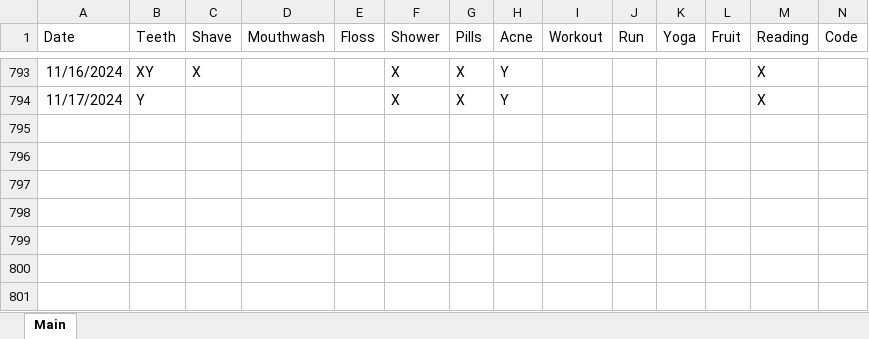
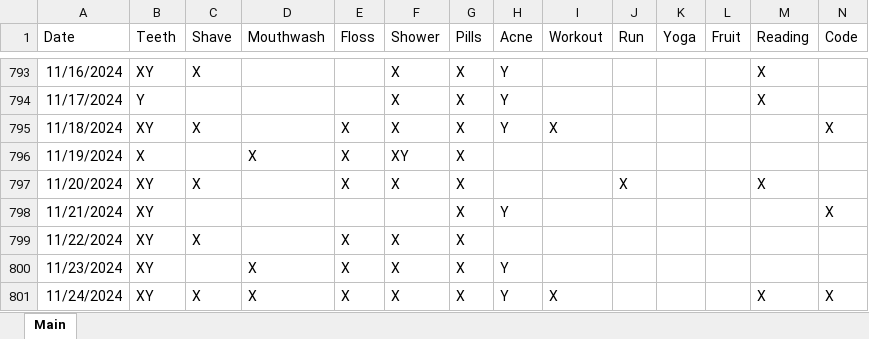
Before and after one commit to Ryan-Iacovone/Dailies, an Excel workbook: Data/Dailies.xlsx, sheet Main, drawn as a sheet; only a part is shown, gaps mark what is left out; values as stored, in another font and other column widths than the file's, no borders; rows hold the shown columns only; the diff names each change by its address in the sheet, - before the commit and + after, or states it on an @@ line.

Commit message:
Update Dailies.xlsx

```diff
--- a/Data/Dailies.xlsx (sheet Main)
+++ b/Data/Dailies.xlsx (sheet Main)
+row 795: 11/18/2024 | XY | X |  | X | X | X | Y | X |  |  |  |  | X
+row 796: 11/19/2024 | X |  | X | X | XY | X
+row 797: 11/20/2024 | XY | X |  | X | X | X |  |  | X |  |  | X
+row 798: 11/21/2024 | XY |  |  |  |  | X | Y |  |  |  |  |  | X
+row 799: 11/22/2024 | XY | X |  | X | X | X
+row 800: 11/23/2024 | XY |  | X | X | X | X | Y
+row 801: 11/24/2024 | XY | X | X | X | X | X | Y | X |  |  |  | X | X
```
